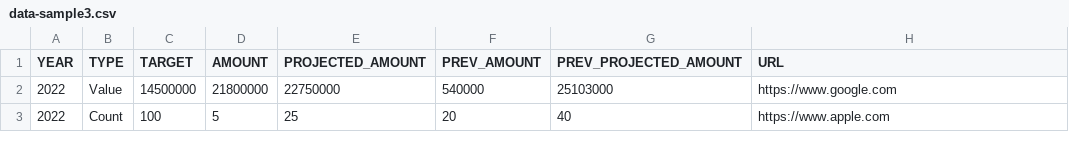
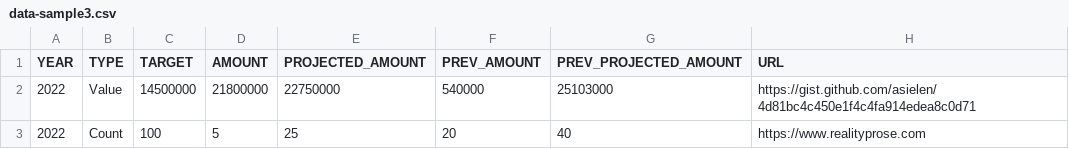
Before and after one commit to asielen/D3_Reusable_Charts, a CSV file: pacing_chart/demos/data-sample3.csv, drawn as a sheet.

```diff
--- a/pacing_chart/demos/data-sample3.csv
+++ b/pacing_chart/demos/data-sample3.csv
@@ -1,3 +1,3 @@
 YEAR,TYPE,TARGET,AMOUNT,PROJECTED_AMOUNT,PREV_AMOUNT,PREV_PROJECTED_AMOUNT,URL
-2022,Value,14500000,21800000,22750000,540000,25103000,https://www.google.com
-2022,Count,100,5,25,20,40,https://www.apple.com
+2022,Value,14500000,21800000,22750000,540000,25103000,https://gist.github.com/asielen/4d81bc4c450e1f4c4fa914edea8c0d71
+2022,Count,100,5,25,20,40,https://www.realityprose.com
```
Also changed, not shown: 4 other files.
